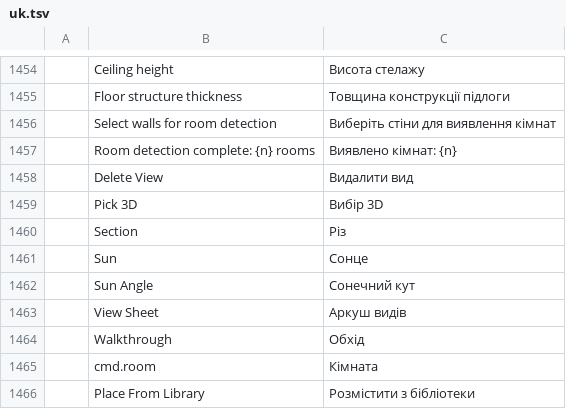
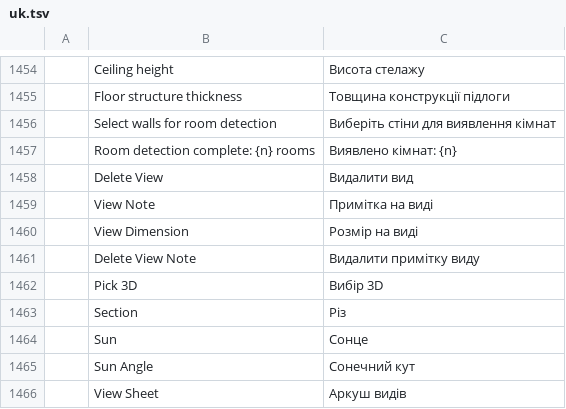
Before and after one commit to andydhamm/cadcraft-arch3d, a TSV file: crates/ui-egui/src/i18n/uk.tsv, drawn as a sheet; only a part is shown, gaps mark what is left out; the shorter side is filled out with more unchanged rows; the diff names each change by its address in the sheet, - before the commit and + after, or states it on an @@ line.

Commit message:
p21-view-notes: round 1 (claude-sonnet-d)

```diff
--- a/crates/ui-egui/src/i18n/uk.tsv
+++ b/crates/ui-egui/src/i18n/uk.tsv
+row 1459:  | View Note | Примітка на виді
+row 1460:  | View Dimension | Розмір на виді
+row 1461:  | Delete View Note | Видалити примітку виду
```
Also changed, not shown: 3 other files.
